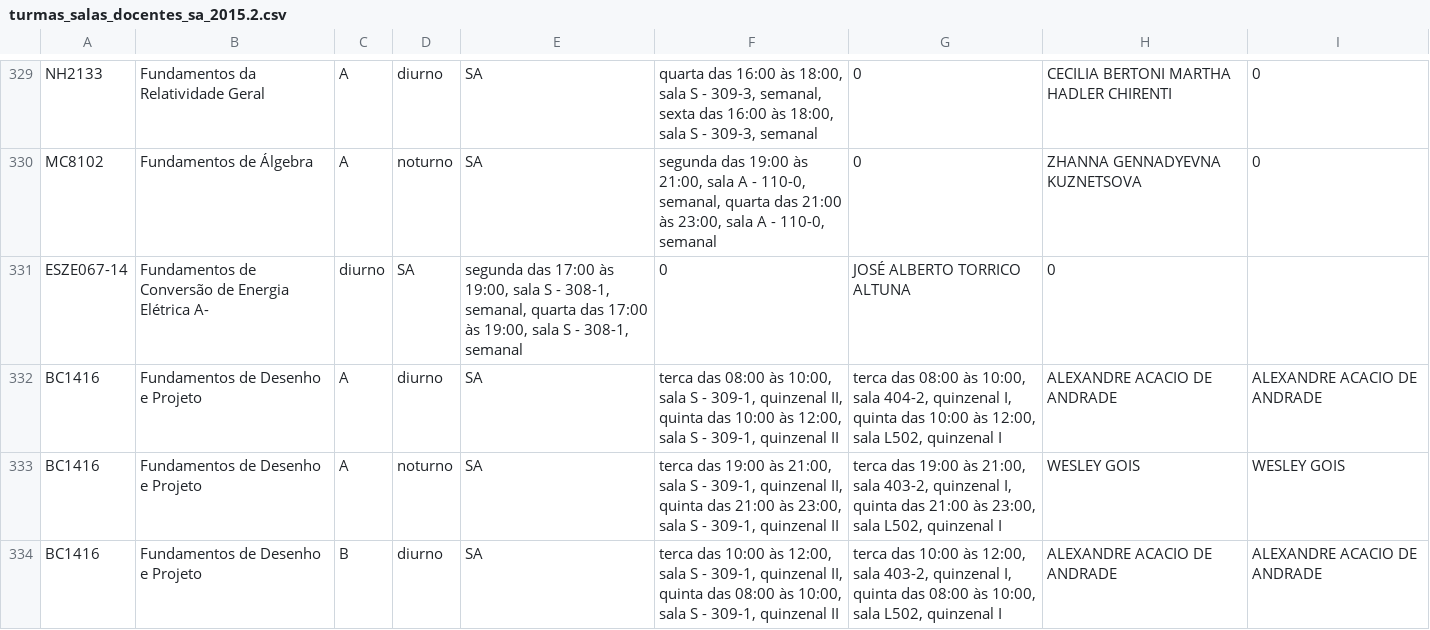
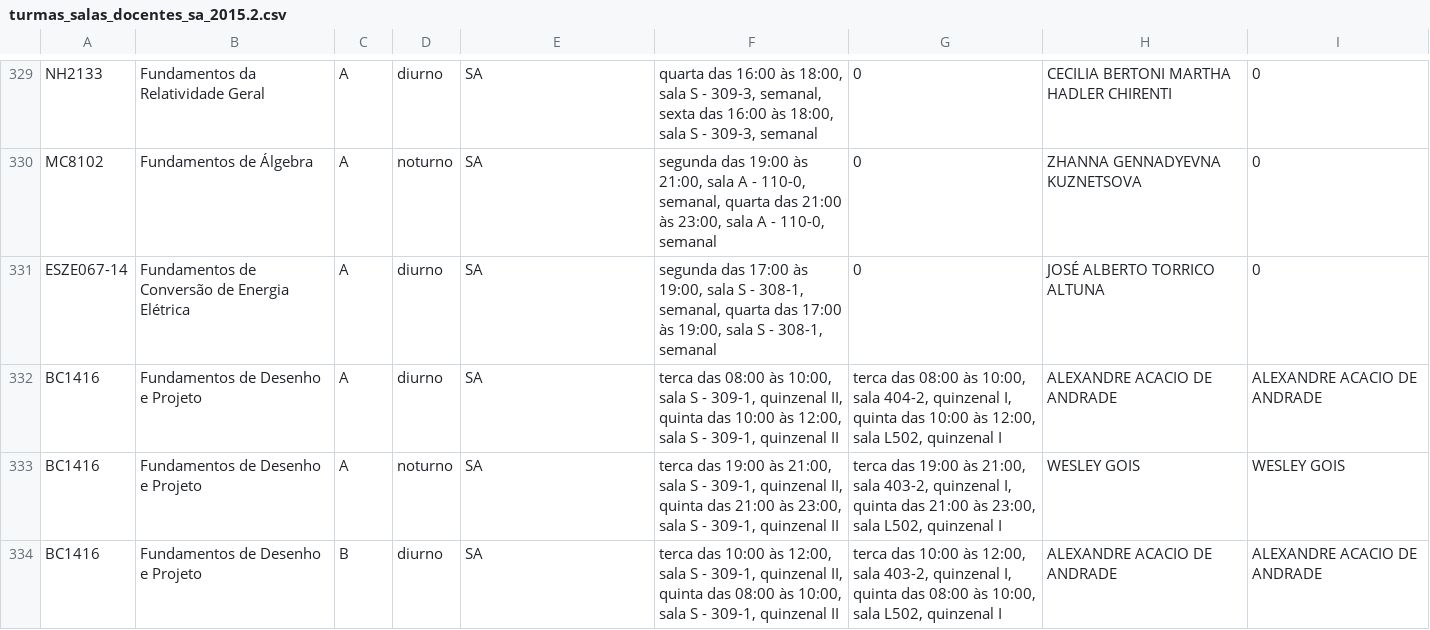
Before and after one commit to ufabc-me/calendario, a CSV file: original_data/2015.2/turmas_salas_docentes_sa_2015.2.csv, drawn as a sheet; only a part is shown, gaps mark what is left out; removed rows and columns are numbered as before the commit, all else as after; the diff names each change by its address in the sheet, - before the commit and + after, or states it on an @@ line.

Commit message:
virgula fix

```diff
--- a/original_data/2015.2/turmas_salas_docentes_sa_2015.2.csv
+++ b/original_data/2015.2/turmas_salas_docentes_sa_2015.2.csv
-row 331: ESZE067-14 | Fundamentos de Conversão de Energia Elétrica A- | diurno | SA | segunda das 17:00 às 19:00, sala S - 308-1, semanal, quarta das 17:00 às 19:00, sala S - 308-1, semanal | 0 | JOSÉ ALBERTO TORRICO ALTUNA | 0
+row 331: ESZE067-14 | Fundamentos de Conversão de Energia Elétrica | A | diurno | SA | segunda das 17:00 às 19:00, sala S - 308-1, semanal, quarta das 17:00 às 19:00, sala S - 308-1, semanal | 0 | JOSÉ ALBERTO TORRICO ALTUNA | 0
```
